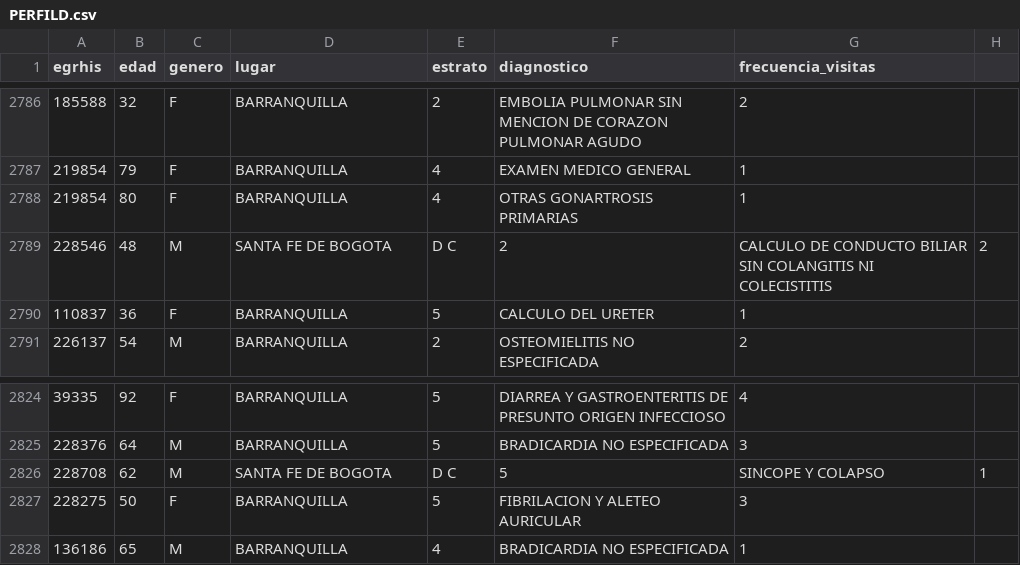
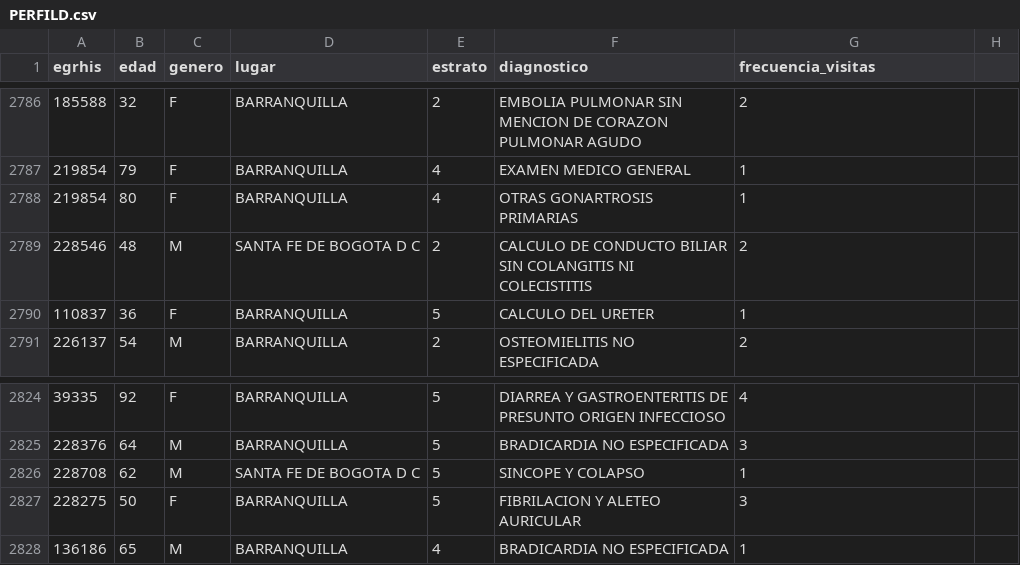
Before and after one commit to jedapeso/caribe, a CSV file: PERFILD.csv, drawn as a sheet; only a part is shown, gaps mark what is left out.

Commit message:
Update PERFILD.csv

```diff
--- a/PERFILD.csv
+++ b/PERFILD.csv
@@ -2788,3 +2788,3 @@ egrhis;edad;genero;lugar;estrato;diagnostico;frecuencia_visitas
 219854;80;F;BARRANQUILLA;4;OTRAS GONARTROSIS PRIMARIAS;1
-228546;48;M;SANTA FE DE BOGOTA; D C;2;CALCULO DE CONDUCTO BILIAR SIN COLANGITIS NI COLECISTITIS;2
+228546;48;M;SANTA FE DE BOGOTA D C;2;CALCULO DE CONDUCTO BILIAR SIN COLANGITIS NI COLECISTITIS;2
 110837;36;F;BARRANQUILLA;5;CALCULO DEL URETER;1
@@ -2825,3 +2825,3 @@ egrhis;edad;genero;lugar;estrato;diagnostico;frecuencia_visitas
 228376;64;M;BARRANQUILLA;5;BRADICARDIA  NO ESPECIFICADA;3
-228708;62;M;SANTA FE DE BOGOTA; D C;5;SINCOPE Y COLAPSO;1
+228708;62;M;SANTA FE DE BOGOTA D C;5;SINCOPE Y COLAPSO;1
 228275;50;F;BARRANQUILLA;5;FIBRILACION Y ALETEO AURICULAR;3
```
